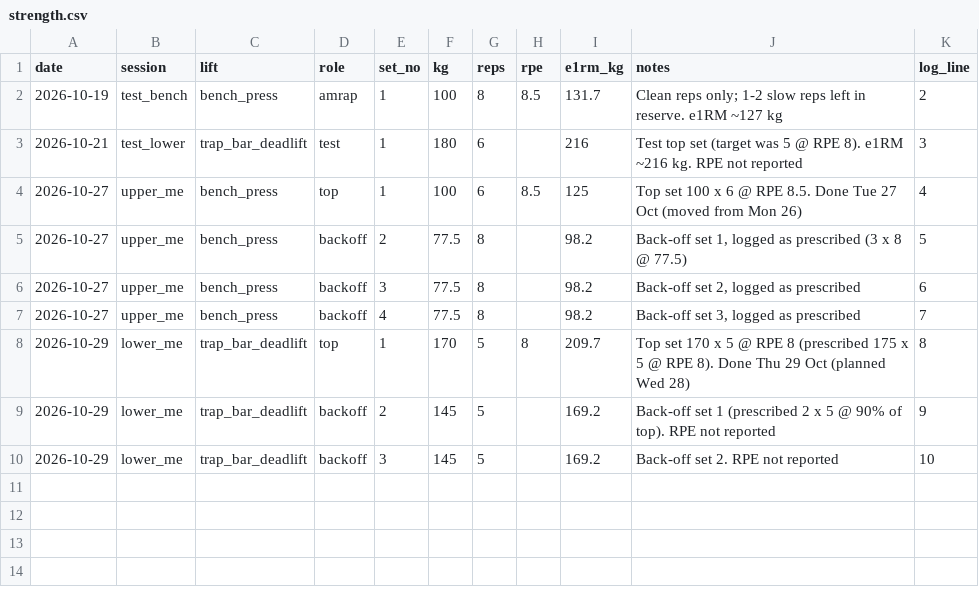
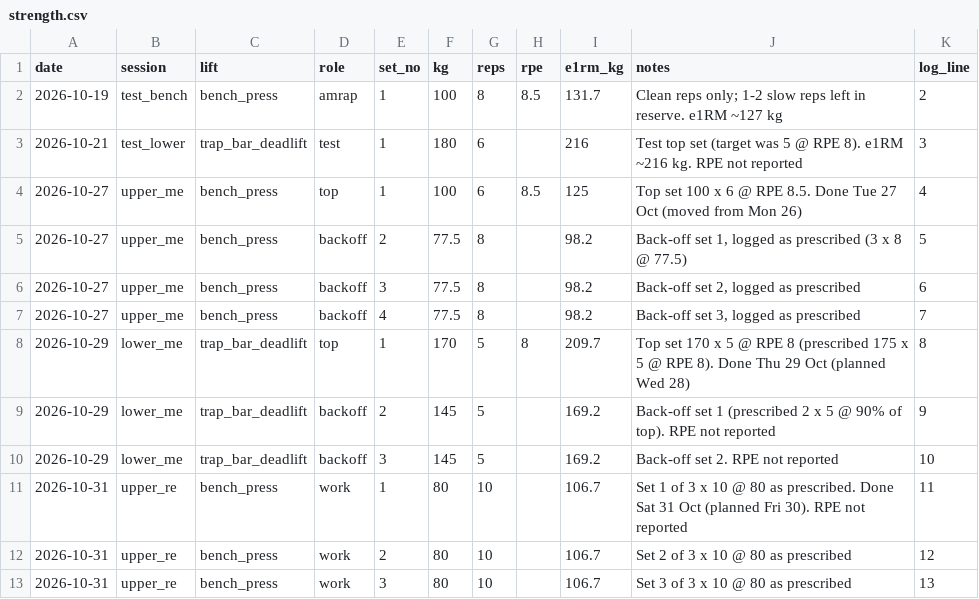
Before and after one commit to oisinm25/grinder-data, a CSV file: strength.csv, drawn as a sheet.

```diff
--- a/strength.csv
+++ b/strength.csv
@@ -10 +10,4 @@ date,session,lift,role,set_no,kg,reps,rpe,e1rm_kg,notes,log_line
 2026-10-29,lower_me,trap_bar_deadlift,backoff,3,145,5,,169.2,Back-off set 2. RPE not reported,10
+2026-10-31,upper_re,bench_press,work,1,80,10,,106.7,Set 1 of 3 x 10 @ 80 as prescribed. Done Sat 31 Oct (planned Fri 30). RPE not reported,11
+2026-10-31,upper_re,bench_press,work,2,80,10,,106.7,Set 2 of 3 x 10 @ 80 as prescribed,12
+2026-10-31,upper_re,bench_press,work,3,80,10,,106.7,Set 3 of 3 x 10 @ 80 as prescribed,13
```
Also changed, not shown: compliance.csv, heavy_reps.csv, 19 other files.
